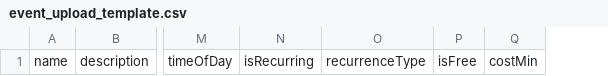
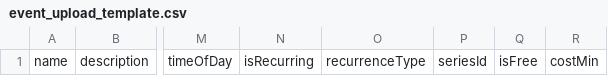
Before and after one commit to msclarissawhite/localhappenings-v2, a CSV file: event_upload_template.csv, drawn as a sheet; only a part is shown, gaps mark what is left out; the diff names each change by its address in the sheet, - before the commit and + after, or states it on an @@ line.

```diff
--- a/event_upload_template.csv
+++ b/event_upload_template.csv
+column P, row 1: seriesId
```
Also changed, not shown: 18 other files.
